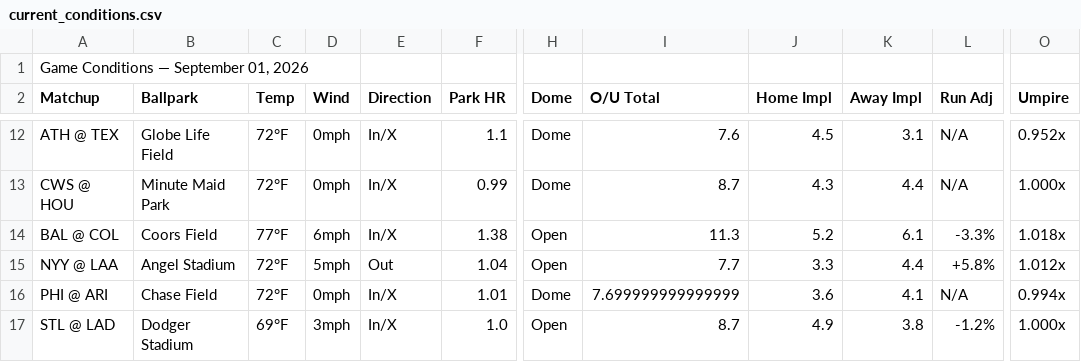
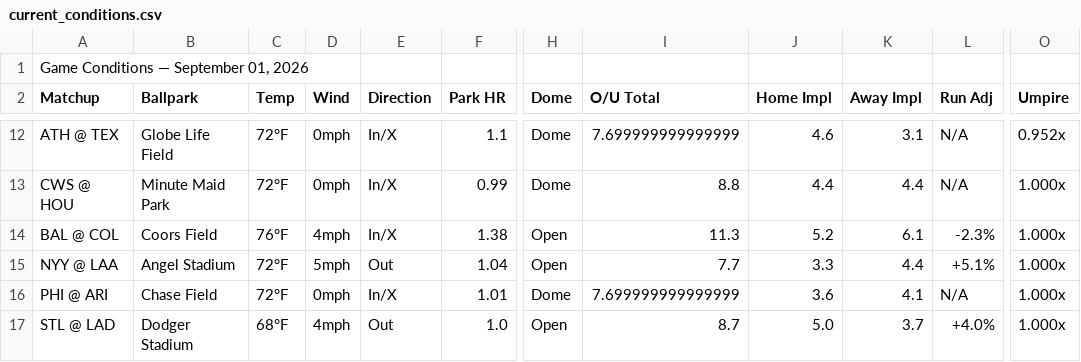
Before and after one commit to nocompharrison/MLB-HR-Model, a CSV file: outputs/current_conditions.csv, drawn as a sheet; only a part is shown, gaps mark what is left out; the diff covers the shown part only; the diff names each change by its address in the sheet, - before the commit and + after, or states it on an @@ line.

```diff
--- a/outputs/current_conditions.csv
+++ b/outputs/current_conditions.csv
-I12 (O/U Total): 7.6
+I12 (O/U Total): 7.699999999999999
-J12 (Home Impl): 4.5
+J12 (Home Impl): 4.6
-I13 (O/U Total): 8.7
+I13 (O/U Total): 8.8
-J13 (Home Impl): 4.3
+J13 (Home Impl): 4.4
-C14 (Temp): 77°F
+C14 (Temp): 76°F
-D14 (Wind): 6mph
+D14 (Wind): 4mph
-L14 (Run Adj): -3.3%
+L14 (Run Adj): -2.3%
-O14 (Umpire): 1.018x
+O14 (Umpire): 1.000x
-L15 (Run Adj): +5.8%
+L15 (Run Adj): +5.1%
-O15 (Umpire): 1.012x
+O15 (Umpire): 1.000x
-O16 (Umpire): 0.994x
+O16 (Umpire): 1.000x
-C17 (Temp): 69°F
+C17 (Temp): 68°F
-D17 (Wind): 3mph
+D17 (Wind): 4mph
-E17 (Direction): In/X
+E17 (Direction): Out
-J17 (Home Impl): 4.9
+J17 (Home Impl): 5.0
-K17 (Away Impl): 3.8
+K17 (Away Impl): 3.7
-L17 (Run Adj): -1.2%
+L17 (Run Adj): +4.0%
```
Also changed, not shown: 32 edited cells elsewhere in this file.
